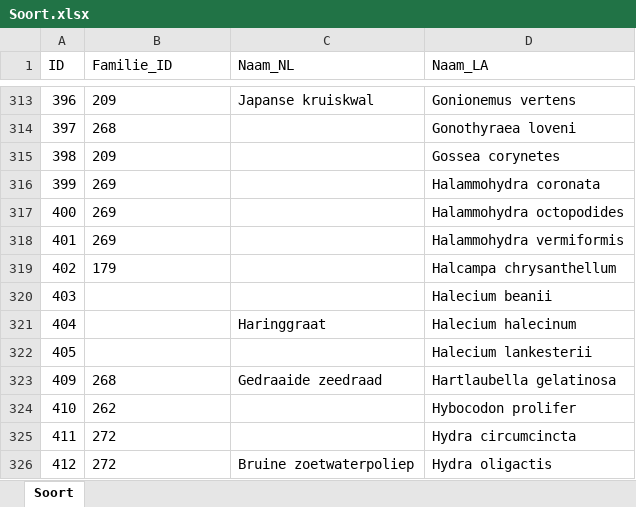
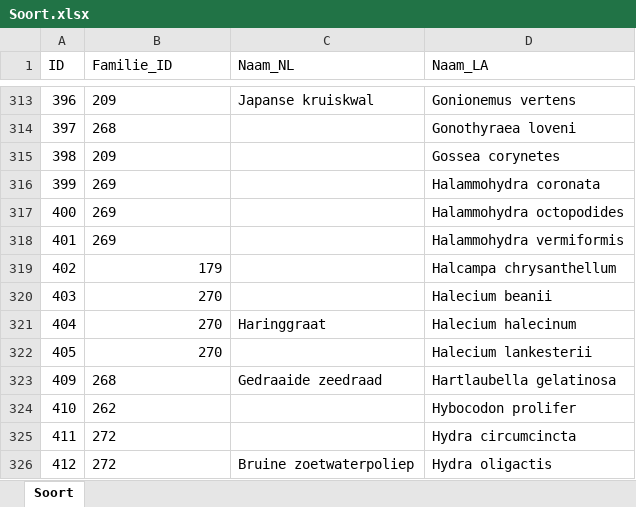
Before and after one commit to DaVinkie/Scriptie-Application, an Excel workbook: data/Soort.xlsx, sheet Soort, drawn as a sheet; only a part is shown, gaps mark what is left out; values as stored, in another font and other column widths than the file's, no borders; the diff names each change by its address in the sheet, - before the commit and + after, or states it on an @@ line.

```diff
--- a/data/Soort.xlsx (sheet Soort)
+++ b/data/Soort.xlsx (sheet Soort)
-B319 alignment: left
+B319 alignment: right
-B320:B322 (Familie_ID): (empty)
+B320:B322 (Familie_ID): 270
```
Also changed, not shown: 3 other files.
